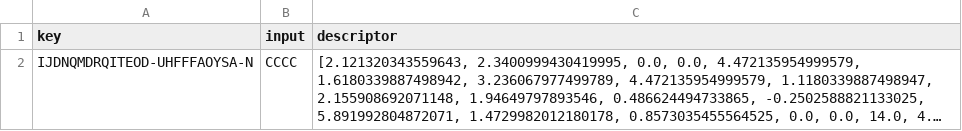
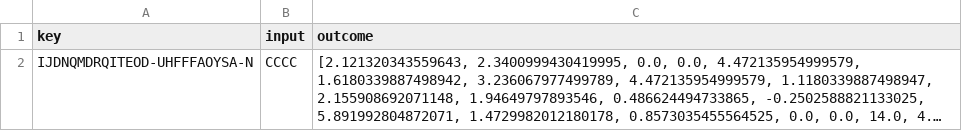
Before and after one commit to ersilia-os/eos78ao, a CSV file: output.csv, drawn as a sheet; long unchanged cells end in …; the diff names each change by its address in the sheet, - before the commit and + after, or states it on an @@ line.

```diff
--- a/output.csv
+++ b/output.csv
-C1: descriptor
+C1: outcome
```
Also changed, not shown: 1 other file.
